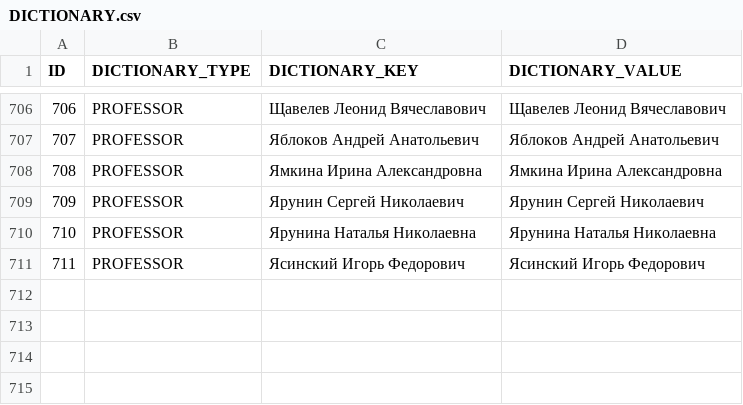
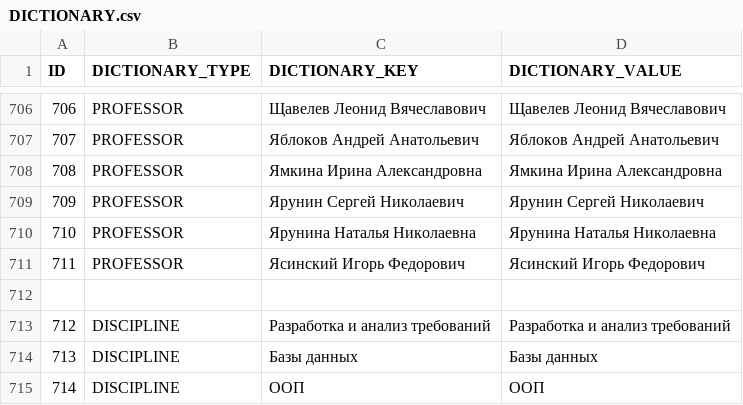
Before and after one commit to Gagong/ScheduleManager, a CSV file: src/main/resources/db/changelog/latest/data/DICTIONARY.csv, drawn as a sheet; only a part is shown, gaps mark what is left out.

```diff
--- a/src/main/resources/db/changelog/latest/data/DICTIONARY.csv
+++ b/src/main/resources/db/changelog/latest/data/DICTIONARY.csv
@@ -711 +711,5 @@ ID;DICTIONARY_TYPE;DICTIONARY_KEY;DICTIONARY_VALUE
 711;PROFESSOR;Ясинский Игорь Федорович;Ясинский Игорь Федорович
+
+712;DISCIPLINE;Разработка и анализ требований;Разработка и анализ требований
+713;DISCIPLINE;Базы данных;Базы данных
+714;DISCIPLINE;ООП;ООП
```
Also changed, not shown: 17 other files.
